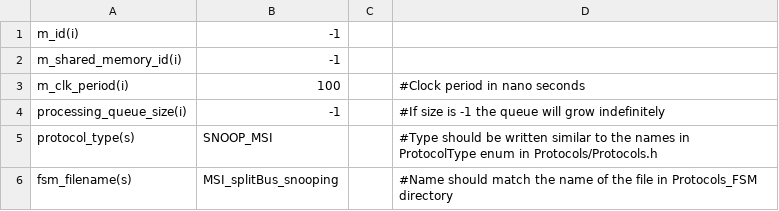
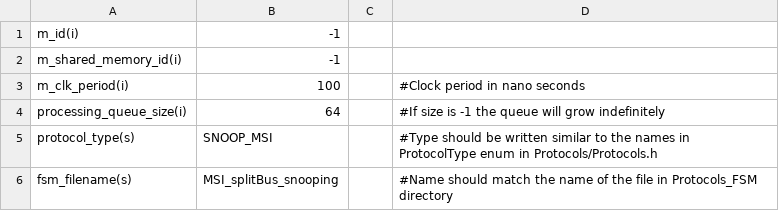
Before and after one commit to FanosResearch/OctopusSimulator, a CSV file: configuration/CacheControllers/BaseController.csv, drawn as a sheet.

```diff
--- a/configuration/CacheControllers/BaseController.csv
+++ b/configuration/CacheControllers/BaseController.csv
@@ -3,3 +3,3 @@ m_shared_memory_id(i),-1,,
 m_clk_period(i),100,,#Clock period in nano seconds
-processing_queue_size(i),-1,,#If size is -1 the queue will grow indefinitely
+processing_queue_size(i),64,,#If size is -1 the queue will grow indefinitely
 protocol_type(s),SNOOP_MSI,,#Type should be written similar to the names in ProtocolType enum in Protocols/Protocols.h
```
Also changed, not shown: configuration/CacheControllers/CacheController.csv, configuration/SystemConfigurations/MultiCoreSystem_Directory.csv, 7 other files.
